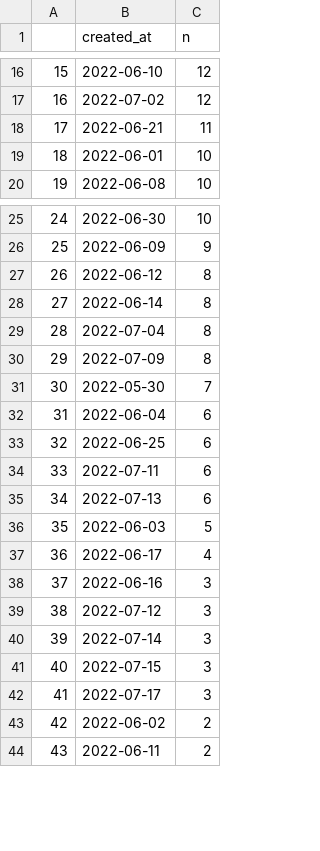
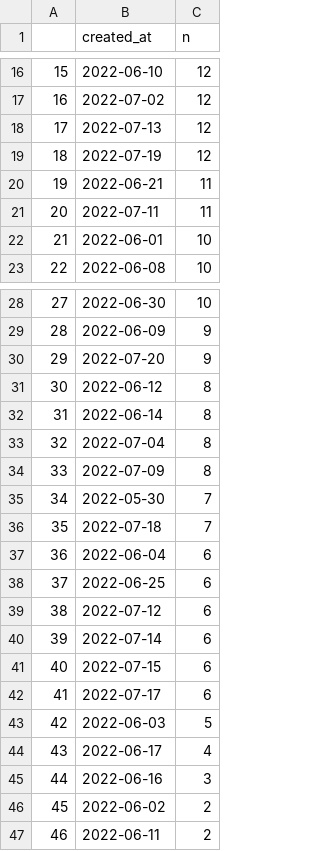
Before and after one commit to adamoxford/adh_twiiter, a CSV file: dayTweets.csv, drawn as a sheet; only a part is shown, gaps mark what is left out; removed rows and columns are numbered as before the commit, all else as after; the diff names each change by its address in the sheet, - before the commit and + after, or states it on an @@ line.

```diff
--- a/dayTweets.csv
+++ b/dayTweets.csv
+row 18: 17 | 2022-07-13 | 12
+row 19: 18 | 2022-07-19 | 12
@@ column A renumbered from row 20 down @@
+row 21: 20 | 2022-07-11 | 11
+row 30: 29 | 2022-07-20 | 9
+row 36: 35 | 2022-07-18 | 7
-B39 (created_at): 2022-07-11
+B39 (created_at): 2022-07-12
-B40 (created_at): 2022-07-13
+B40 (created_at): 2022-07-14
+row 41: 40 | 2022-07-15 | 6
+row 42: 41 | 2022-07-17 | 6
-row 39: 38 | 2022-07-12 | 3
-row 40: 39 | 2022-07-14 | 3
-row 41: 40 | 2022-07-15 | 3
-row 42: 41 | 2022-07-17 | 3
```
Also changed, not shown: dateData.csv, sourceData.csv, 5 other files.
